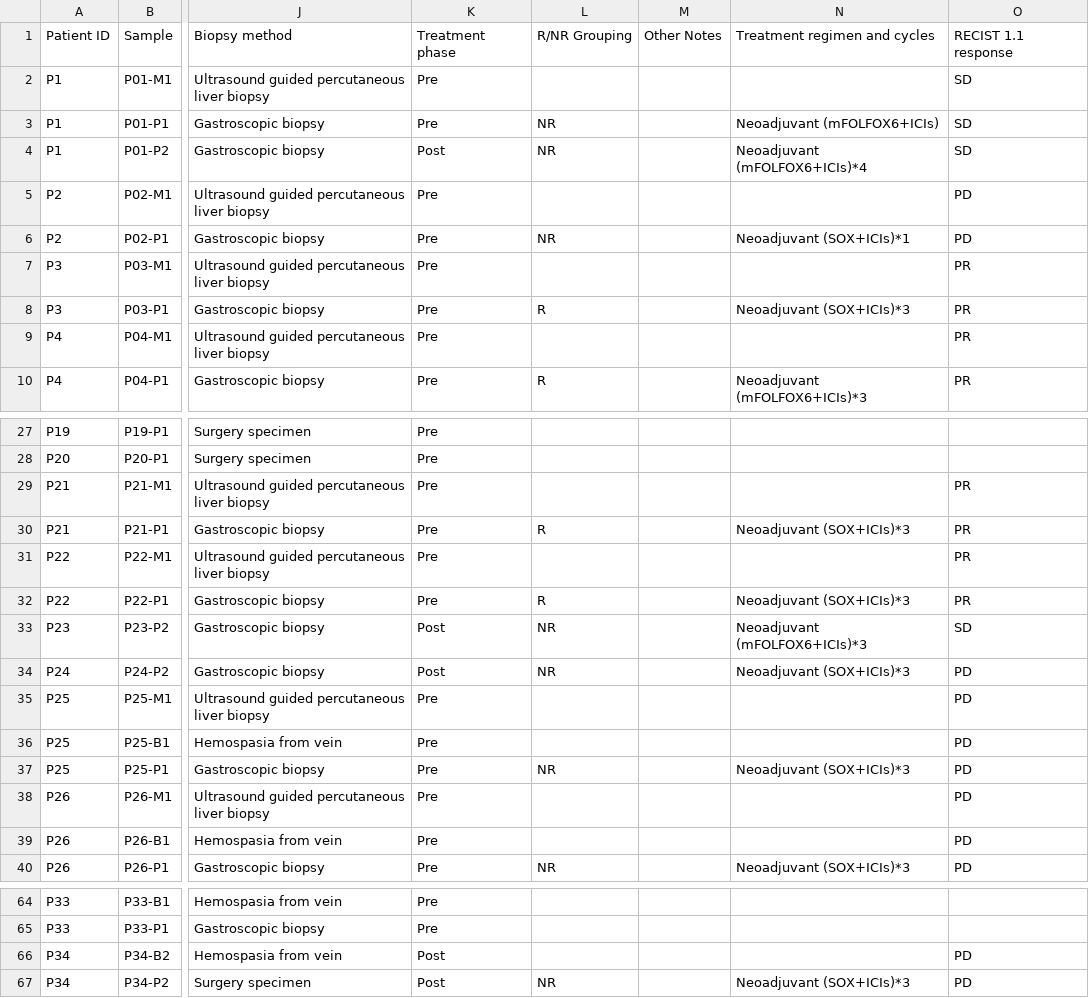
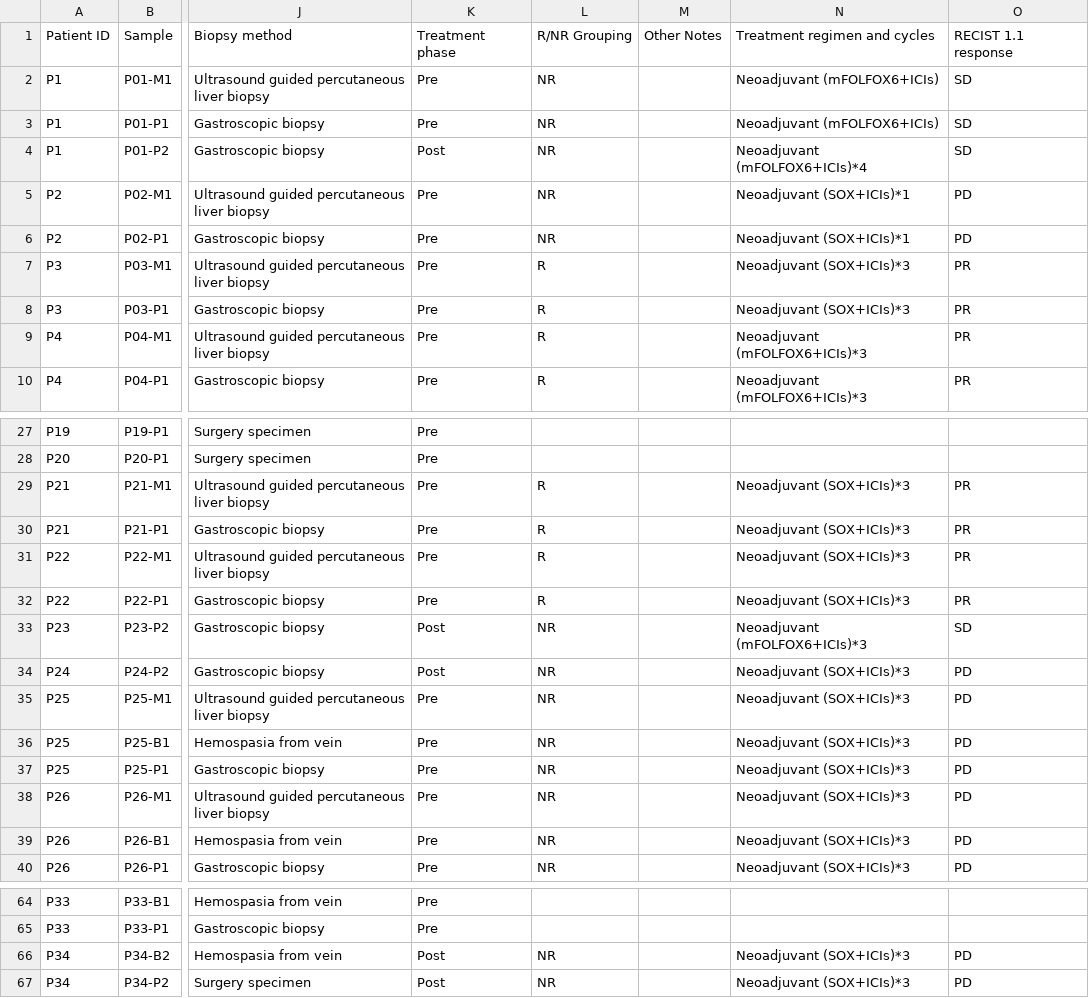
Before and after one commit to LiudengZhang/STAD-CEACAM-scRNA, a CSV file: 05_Manuscript/04_Tables/ST1_patient_sample_characteristics.csv, drawn as a sheet; only a part is shown, gaps mark what is left out; the diff covers the shown part only; the diff names each change by its address in the sheet, - before the commit and + after, or states it on an @@ line.

```diff
--- a/05_Manuscript/04_Tables/ST1_patient_sample_characteristics.csv
+++ b/05_Manuscript/04_Tables/ST1_patient_sample_characteristics.csv
-L2: (empty)
+L2: NR
-N2: (empty)
+N2: Neoadjuvant (mFOLFOX6+ICIs)
-L5: (empty)
+L5: NR
-N5: (empty)
+N5: Neoadjuvant (SOX+ICIs)*1
-L7: (empty)
+L7: R
-N7: (empty)
+N7: Neoadjuvant (SOX+ICIs)*3
-L9: (empty)
+L9: R
-N9: (empty)
+N9: Neoadjuvant (mFOLFOX6+ICIs)*3
-L29: (empty)
+L29: R
-N29: (empty)
+N29: Neoadjuvant (SOX+ICIs)*3
-L31: (empty)
+L31: R
-N31: (empty)
+N31: Neoadjuvant (SOX+ICIs)*3
-L35:L36: (empty)
+L35:L36: NR
-N35:N36: (empty)
+N35:N36: Neoadjuvant (SOX+ICIs)*3
-L38:L39: (empty)
+L38:L39: NR
-N38:N39: (empty)
+N38:N39: Neoadjuvant (SOX+ICIs)*3
-L66: (empty)
+L66: NR
-N66: (empty)
+N66: Neoadjuvant (SOX+ICIs)*3
```
Also changed, not shown: 4 edited cells elsewhere in this file, 14 other files.
